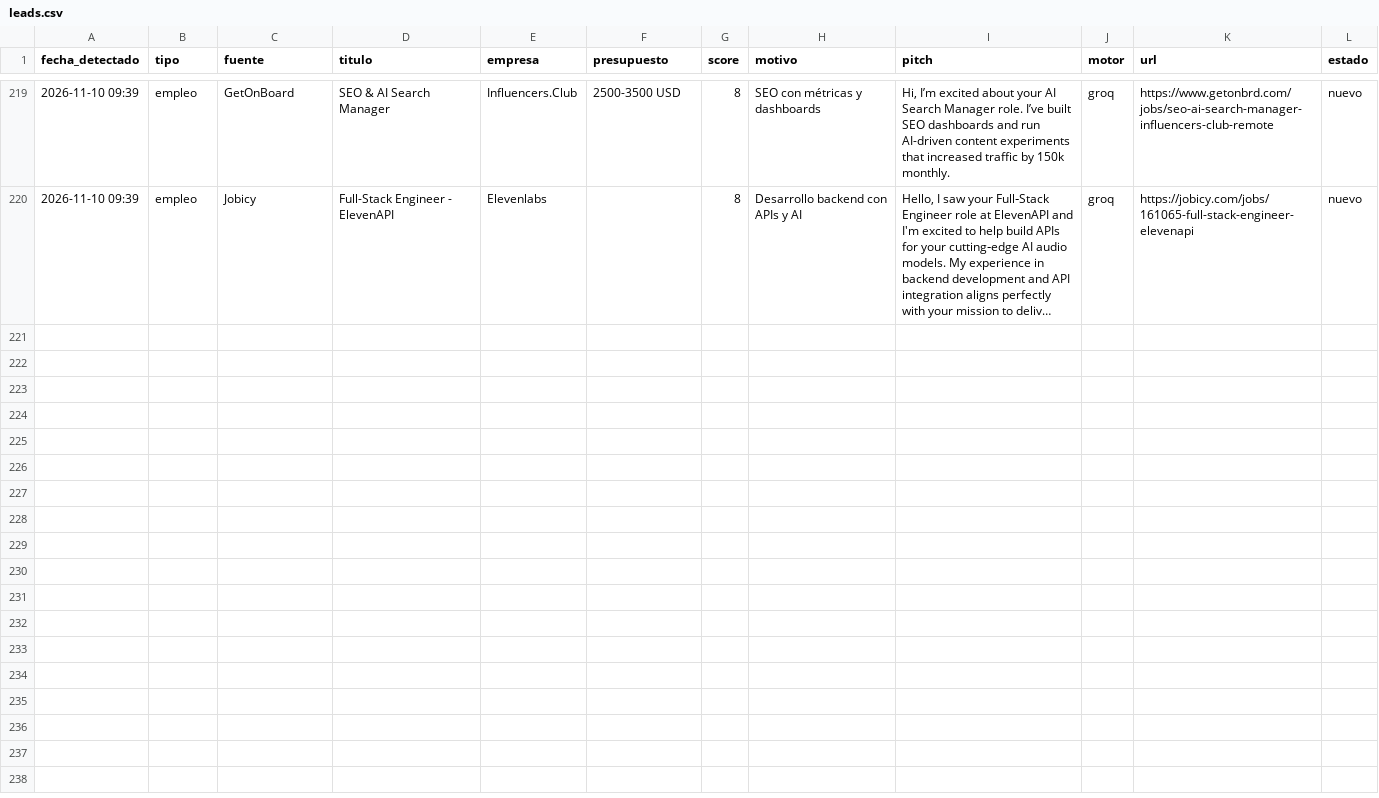
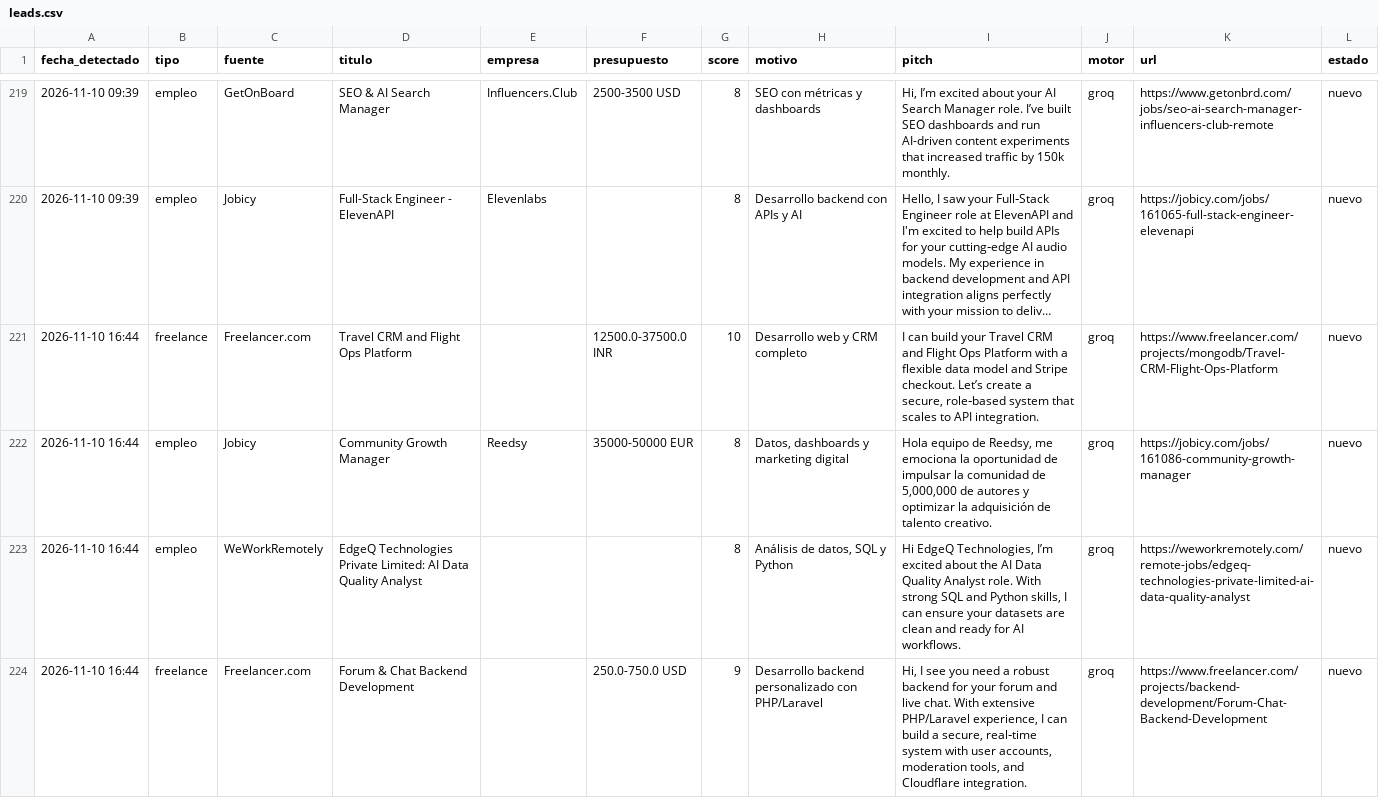
Before and after one commit to xSebasLV/grokandtele, a CSV file: data/leads.csv, drawn as a sheet; only a part is shown, gaps mark what is left out; long unchanged cells end in …; the diff names each change by its address in the sheet, - before the commit and + after, or states it on an @@ line.

```diff
--- a/data/leads.csv
+++ b/data/leads.csv
+row 221: 2026-11-10 16:44 | freelance | Freelancer.com | Travel CRM and Flight Ops Platform |  | 12500.0-37500.0 INR | 10 | Desarrollo web y CRM completo | I can build your Travel CRM and Flight Ops Platform with a flexible data model and Stripe checkout. Let’s create a secure, role‑based system that scales to API integration. | groq | https://www.freelancer.com/projects/mongodb/Travel-CRM-Flight-Ops-Platform | nuevo
+row 222: 2026-11-10 16:44 | empleo | Jobicy | Community Growth Manager | Reedsy | 35000-50000 EUR | 8 | Datos, dashboards y marketing digital | Hola equipo de Reedsy, me emociona la oportunidad de impulsar la comunidad de 5,000,000 de autores y optimizar la adquisición de talento creativo. | groq | https://jobicy.com/jobs/161086-community-growth-manager | nuevo
+row 223: 2026-11-10 16:44 | empleo | WeWorkRemotely | EdgeQ Technologies Private Limited: AI Data Quality Analyst |  |  | 8 | Análisis de datos, SQL y Python | Hi EdgeQ Technologies, I’m excited about the AI Data Quality Analyst role. With strong SQL and Python skills, I can ensure your datasets are clean and ready for AI workflows. | groq | https://weworkremotely.com/remote-jobs/edgeq-technologies-private-limited-ai-data-quality-analyst | nuevo
+row 224: 2026-11-10 16:44 | freelance | Freelancer.com | Forum & Chat Backend Development |  | 250.0-750.0 USD | 9 | Desarrollo backend personalizado con PHP/Laravel | Hi, I see you need a robust backend for your forum and live chat. With extensive PHP/Laravel experience, I can build a secure, real‑time system with user accounts, moderation tools, and Cloudflare integration. | groq | https://www.freelancer.com/projects/backend-development/Forum-Chat-Backend-Development | nuevo
```
Also changed, not shown: 1 other file.
